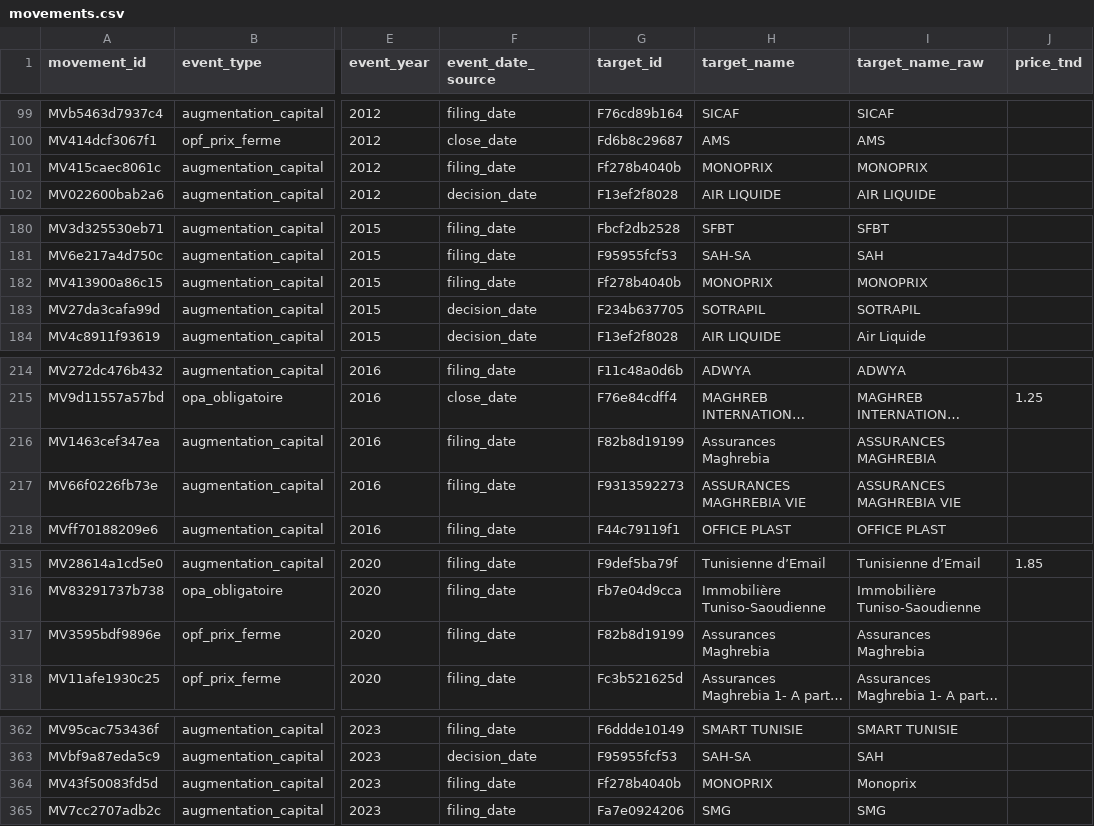
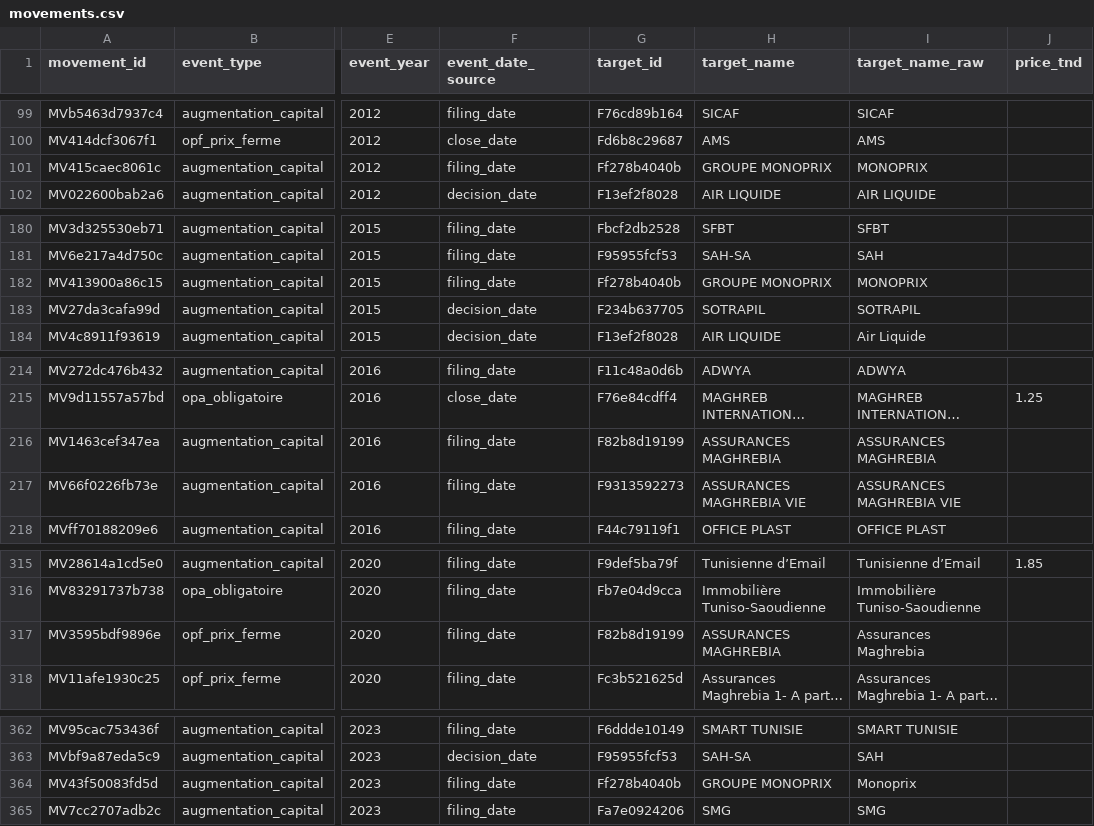
Before and after one commit to MedDhia/EliteNetworksTN, a CSV file: data/processed/bourse/movements.csv, drawn as a sheet; only a part is shown, gaps mark what is left out; long unchanged cells end in …; the diff covers the shown part only; the diff names each change by its address in the sheet, - before the commit and + after, or states it on an @@ line.

```diff
--- a/data/processed/bourse/movements.csv
+++ b/data/processed/bourse/movements.csv
-H101 (target_name): MONOPRIX
+H101 (target_name): GROUPE MONOPRIX
-H182 (target_name): MONOPRIX
+H182 (target_name): GROUPE MONOPRIX
-H216 (target_name): Assurances Maghrebia
+H216 (target_name): ASSURANCES MAGHREBIA
-H317 (target_name): Assurances Maghrebia
+H317 (target_name): ASSURANCES MAGHREBIA
-H364 (target_name): MONOPRIX
+H364 (target_name): GROUPE MONOPRIX
```
Also changed, not shown: 1 edited cell elsewhere in this file, data/processed/bourse/board_events.csv, data/processed/bourse/layer_year_coverage.csv, 9 other files.
